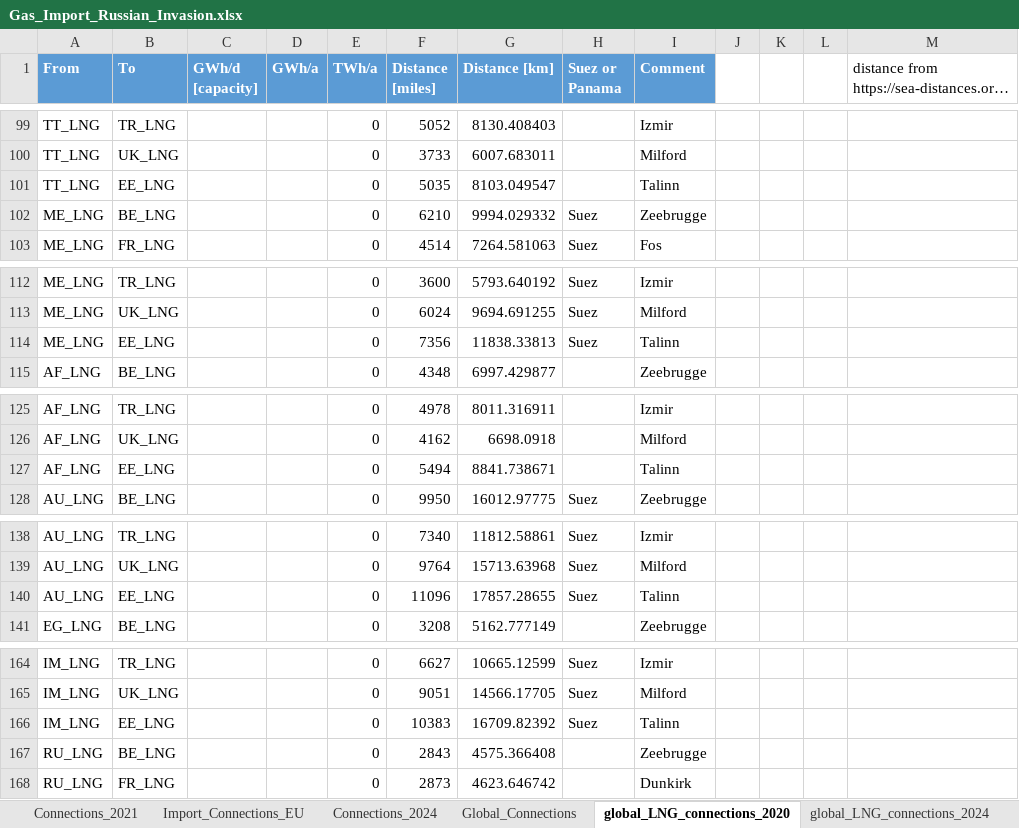
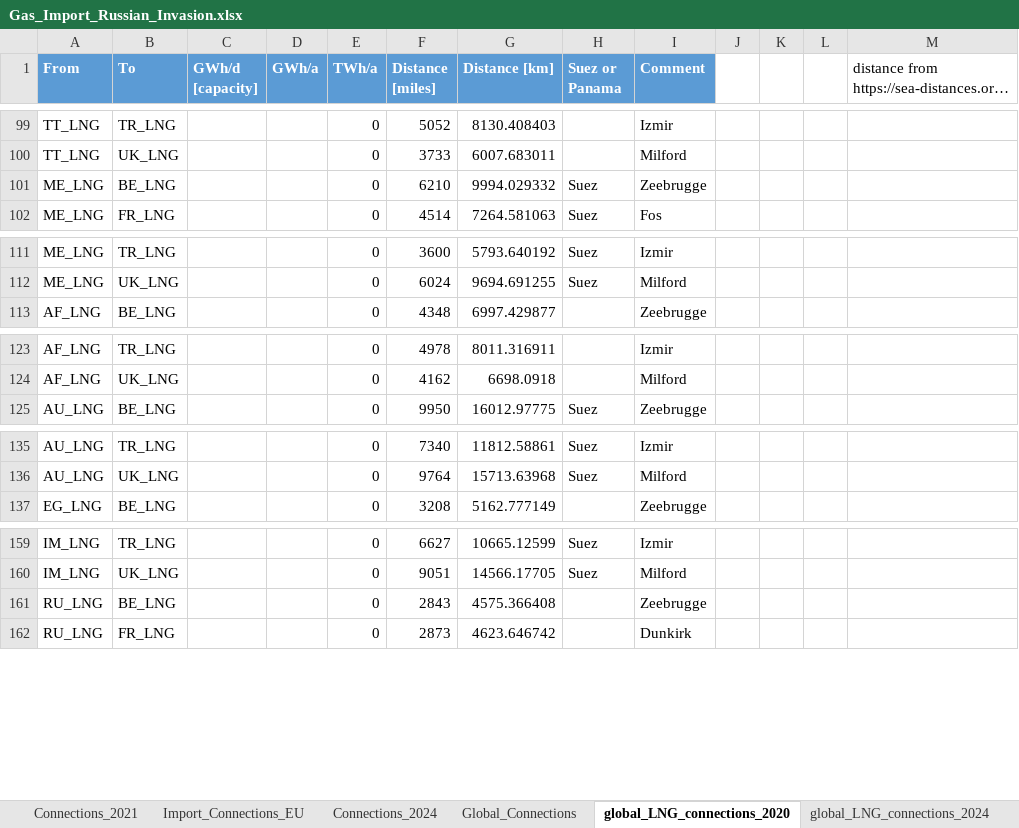
Before and after one commit to CSEI-EU/gas_infrastructure_model, an Excel workbook: 01_data/01_input_data/02_processed/Gas_Import_Russian_Invasion.xlsx, sheet global_LNG_connections_2020, drawn as a sheet; only a part is shown, gaps mark what is left out; long unchanged cells end in …; values as stored, in another font and other column widths than the file's, no borders; table styles not drawn; the diff covers the shown part only; the diff names each change by its address in the sheet, - before the commit and + after, or states it on an @@ line.

```diff
--- a/01_data/01_input_data/02_processed/Gas_Import_Russian_Invasion.xlsx (sheet global_LNG_connections_2020)
+++ b/01_data/01_input_data/02_processed/Gas_Import_Russian_Invasion.xlsx (sheet global_LNG_connections_2020)
-row 101: TT_LNG | EE_LNG |  |  | 0 | 5035 | 8103.049547 |  | Talinn
-row 114: ME_LNG | EE_LNG |  |  | 0 | 7356 | 11838.33813 | Suez | Talinn
-row 127: AF_LNG | EE_LNG |  |  | 0 | 5494 | 8841.738671 |  | Talinn
-row 140: AU_LNG | EE_LNG |  |  | 0 | 11096 | 17857.28655 | Suez | Talinn
-row 166: IM_LNG | EE_LNG |  |  | 0 | 10383 | 16709.82392 | Suez | Talinn
```
Also changed, not shown: 2 removed rows elsewhere in this sheet, sheet nodes_gas_prod_world_2020, sheet nodes_gas_prod_world_2024, sheet Import_Connections_EU, sheet Global_Connections, formulas that keep their value, 00_code_base/07_data_prep/inputs.xlsx, 2 other files.
